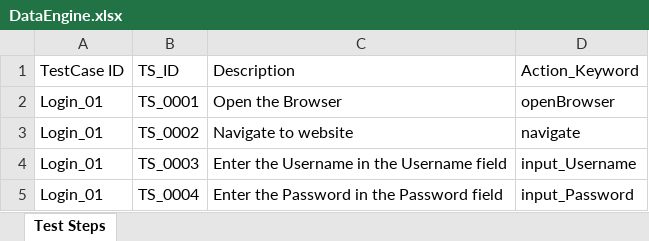
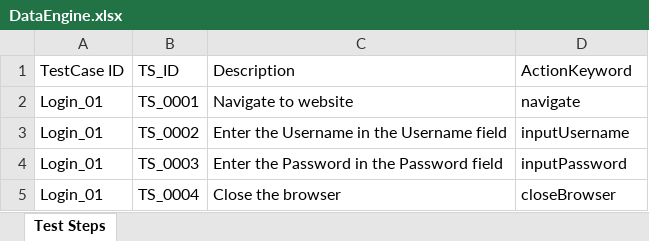
Before and after one commit to bluesky271/mercury, an Excel workbook: src/main/scala/dataEngine/DataEngine.xlsx, sheet Test Steps, drawn as a sheet; values as stored, in another font and other column widths than the file's, no borders; the diff names each change by its address in the sheet, - before the commit and + after, or states it on an @@ line.

Commit message:
Implemented with apache poi library and change drvier to read from excel

```diff
--- a/src/main/scala/dataEngine/DataEngine.xlsx (sheet Test Steps)
+++ b/src/main/scala/dataEngine/DataEngine.xlsx (sheet Test Steps)
-D1: Action_Keyword
+D1: ActionKeyword
-C2 (Description): Open the Browser
+C2 (Description): Navigate to website
-D2 (ActionKeyword): openBrowser
+D2 (ActionKeyword): navigate
-C3 (Description): Navigate to website
+C3 (Description): Enter the Username in the Username field
-D3 (ActionKeyword): navigate
+D3 (ActionKeyword): inputUsername
-C4 (Description): Enter the Username in the Username field
+C4 (Description): Enter the Password in the Password field
-D4 (ActionKeyword): input_Username
+D4 (ActionKeyword): inputPassword
-C5 (Description): Enter the Password in the Password field
+C5 (Description): Close the browser
-D5 (ActionKeyword): input_Password
+D5 (ActionKeyword): closeBrowser
```
Also changed, not shown: 3 other files.
